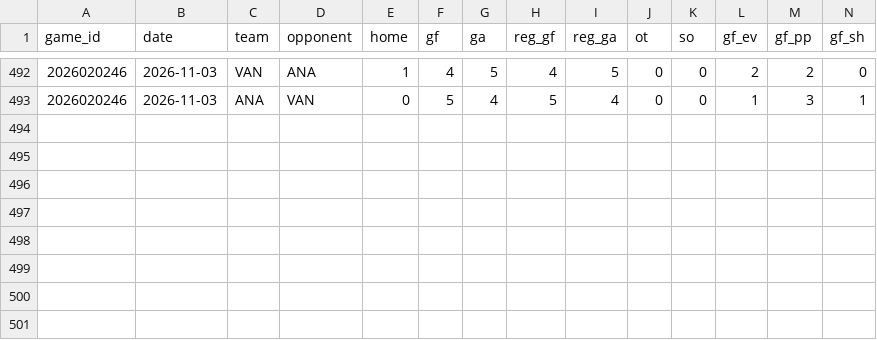
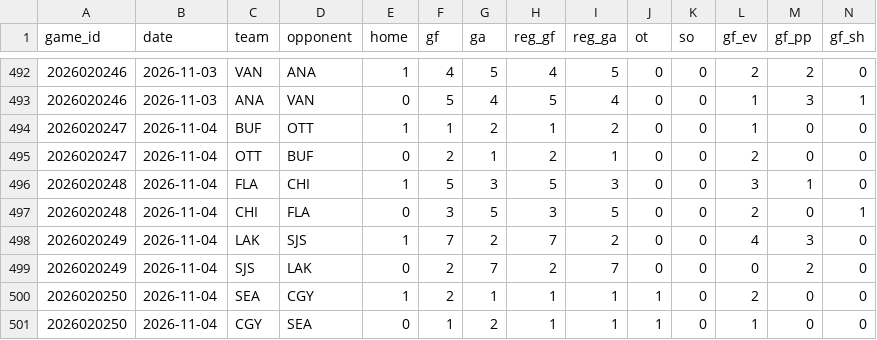
Before and after one commit to twothreecc/nhl-pp-combos, a CSV file: data/team_games.csv, drawn as a sheet; only a part is shown, gaps mark what is left out; rows hold the shown columns only; the diff names each change by its address in the sheet, - before the commit and + after, or states it on an @@ line.

```diff
--- a/data/team_games.csv
+++ b/data/team_games.csv
+row 494: 2026020247 | 2026-11-04 | BUF | OTT | 1 | 1 | 2 | 1 | 2 | 0 | 0 | 1 | 0 | 0
+row 495: 2026020247 | 2026-11-04 | OTT | BUF | 0 | 2 | 1 | 2 | 1 | 0 | 0 | 2 | 0 | 0
+row 496: 2026020248 | 2026-11-04 | FLA | CHI | 1 | 5 | 3 | 5 | 3 | 0 | 0 | 3 | 1 | 0
+row 497: 2026020248 | 2026-11-04 | CHI | FLA | 0 | 3 | 5 | 3 | 5 | 0 | 0 | 2 | 0 | 1
+row 498: 2026020249 | 2026-11-04 | LAK | SJS | 1 | 7 | 2 | 7 | 2 | 0 | 0 | 4 | 3 | 0
+row 499: 2026020249 | 2026-11-04 | SJS | LAK | 0 | 2 | 7 | 2 | 7 | 0 | 0 | 0 | 2 | 0
+row 500: 2026020250 | 2026-11-04 | SEA | CGY | 1 | 2 | 1 | 1 | 1 | 1 | 0 | 2 | 0 | 0
+row 501: 2026020250 | 2026-11-04 | CGY | SEA | 0 | 1 | 2 | 1 | 1 | 1 | 0 | 1 | 0 | 0
```
Also changed, not shown: data/goals.csv, data/onice_pairs.csv, 15 other files.
